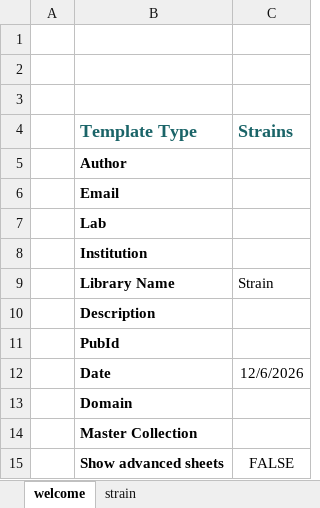
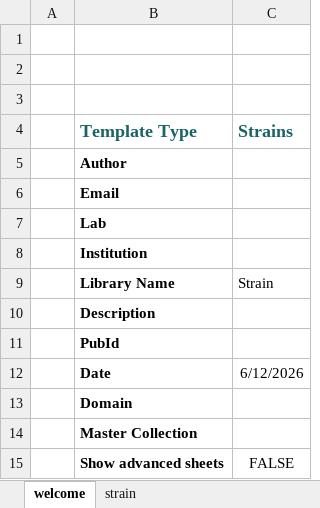
Before and after one commit to SynBioDex/Excel-to-SBOL, an Excel workbook: resources/templates/Strains.xlsm, sheet welcome, drawn as a sheet; values as stored, in another font and other column widths than the file's, no borders; charts and pictures not drawn; the diff names each change by its address in the sheet, - before the commit and + after, or states it on an @@ line.

Commit message:
Add files via upload

```diff
--- a/resources/templates/Strains.xlsm (sheet welcome)
+++ b/resources/templates/Strains.xlsm (sheet welcome)
-C12 (Strains): 12/6/2026
+C12 (Strains): 6/12/2026
```
Also changed, not shown: charts or pictures.
